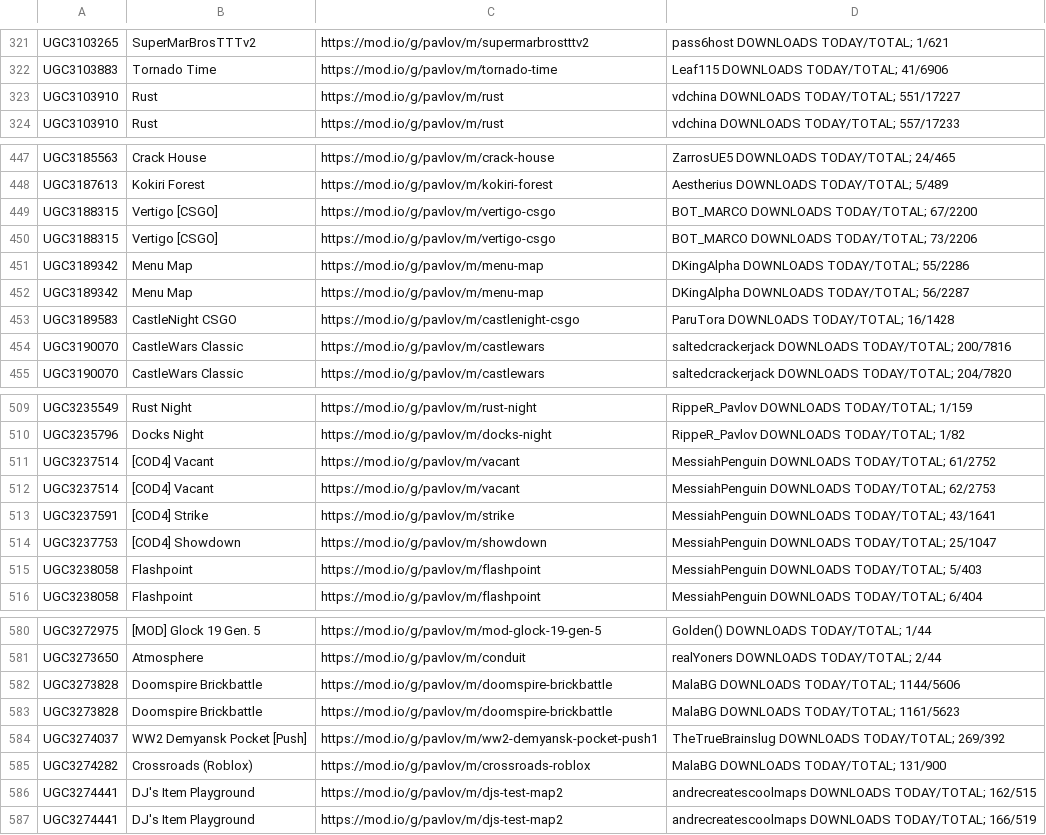
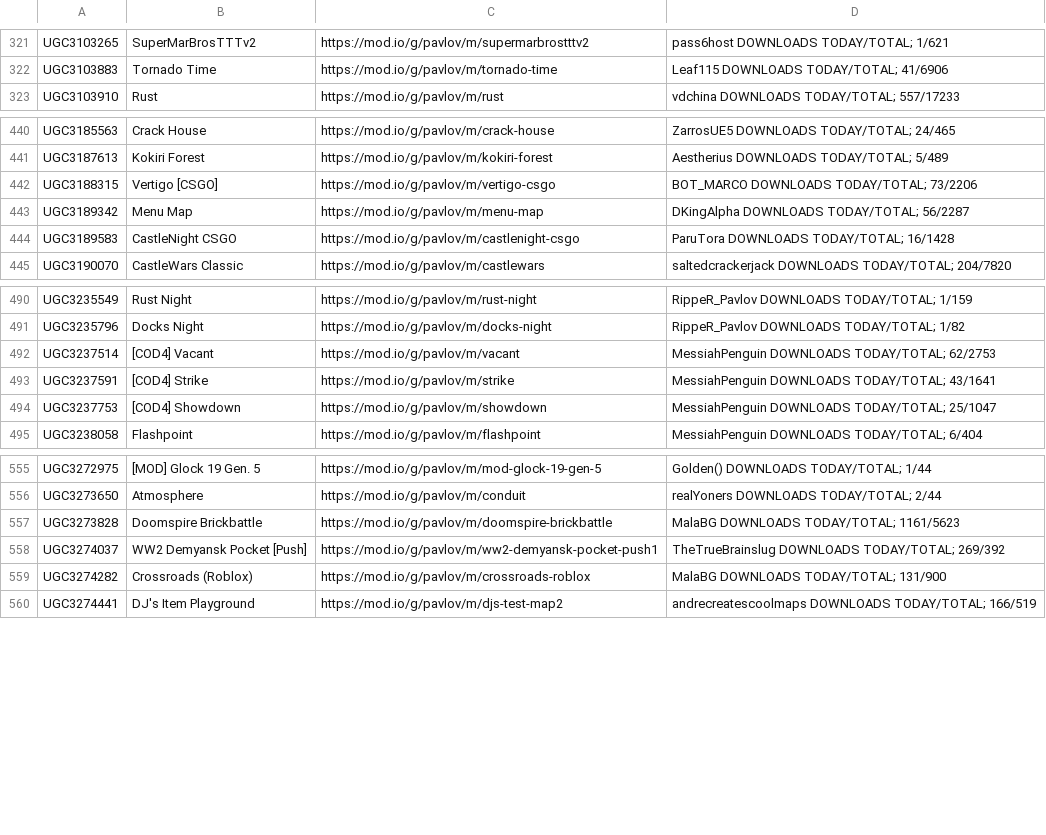
Before and after one commit to JTWP-org/Pavlov-VR-mapids, a CSV file: buuiltLIST-PCVR.csv, drawn as a sheet; only a part is shown, gaps mark what is left out; the diff covers the shown part only; the diff names each change by its address in the sheet, - before the commit and + after, or states it on an @@ line.

```diff
--- a/buuiltLIST-PCVR.csv
+++ b/buuiltLIST-PCVR.csv
-row 323: UGC3103910 | Rust | https://mod.io/g/pavlov/m/rust | vdchina DOWNLOADS TODAY/TOTAL; 551/17227
-row 449: UGC3188315 | Vertigo [CSGO] | https://mod.io/g/pavlov/m/vertigo-csgo | BOT_MARCO DOWNLOADS TODAY/TOTAL; 67/2200
-row 451: UGC3189342 | Menu Map | https://mod.io/g/pavlov/m/menu-map | DKingAlpha DOWNLOADS TODAY/TOTAL; 55/2286
-row 454: UGC3190070 | CastleWars Classic | https://mod.io/g/pavlov/m/castlewars | saltedcrackerjack DOWNLOADS TODAY/TOTAL; 200/7816
-row 511: UGC3237514 | [COD4] Vacant | https://mod.io/g/pavlov/m/vacant | MessiahPenguin DOWNLOADS TODAY/TOTAL; 61/2752
-row 515: UGC3238058 | Flashpoint | https://mod.io/g/pavlov/m/flashpoint | MessiahPenguin DOWNLOADS TODAY/TOTAL; 5/403
-row 582: UGC3273828 | Doomspire Brickbattle | https://mod.io/g/pavlov/m/doomspire-brickbattle | MalaBG DOWNLOADS TODAY/TOTAL; 1144/5606
-row 586: UGC3274441 | DJ's Item Playground | https://mod.io/g/pavlov/m/djs-test-map2 | andrecreatescoolmaps DOWNLOADS TODAY/TOTAL; 162/515
```
Also changed, not shown: 20 removed rows and 47 edited cells elsewhere in this file, 2 other files.
